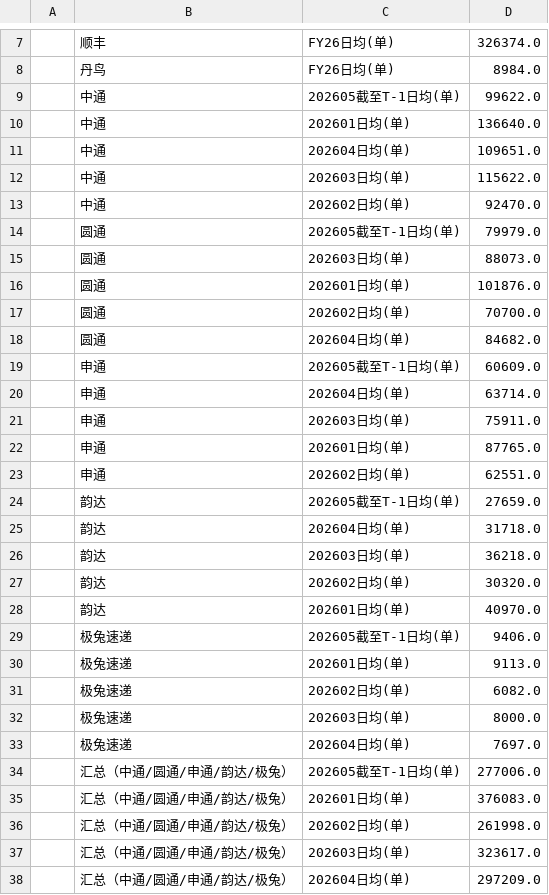
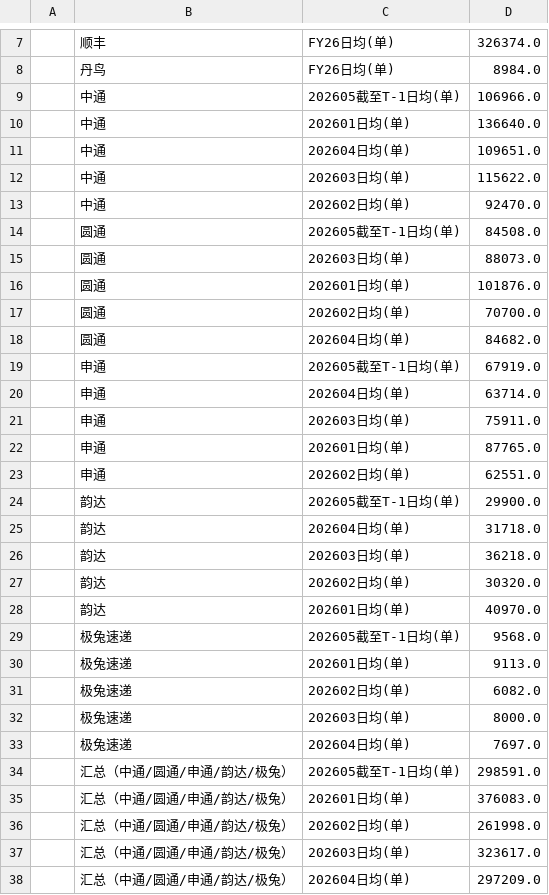
Before and after one commit to ZhangYinkun-ai/business-dashboard, a CSV file: scripts/shsm-data-utf8.csv, drawn as a sheet; only a part is shown, gaps mark what is left out; the diff covers the shown part only.

```diff
--- a/scripts/shsm-data-utf8.csv
+++ b/scripts/shsm-data-utf8.csv
@@ -8,3 +8,3 @@
 | 丹鸟        | FY26日均(单) | 8984.0     |
-| 中通        | 202605截至T-1日均(单) | 99622.0    |
+| 中通        | 202605截至T-1日均(单) | 106966.0   |
 | 中通        | 202601日均(单) | 136640.0   |
@@ -13,3 +13,3 @@
 | 中通        | 202602日均(单) | 92470.0    |
-| 圆通        | 202605截至T-1日均(单) | 79979.0    |
+| 圆通        | 202605截至T-1日均(单) | 84508.0    |
 | 圆通        | 202603日均(单) | 88073.0    |
@@ -18,3 +18,3 @@
 | 圆通        | 202604日均(单) | 84682.0    |
-| 申通        | 202605截至T-1日均(单) | 60609.0    |
+| 申通        | 202605截至T-1日均(单) | 67919.0    |
 | 申通        | 202604日均(单) | 63714.0    |
@@ -23,3 +23,3 @@
 | 申通        | 202602日均(单) | 62551.0    |
-| 韵达        | 202605截至T-1日均(单) | 27659.0    |
+| 韵达        | 202605截至T-1日均(单) | 29900.0    |
 | 韵达        | 202604日均(单) | 31718.0    |
@@ -28,3 +28,3 @@
 | 韵达        | 202601日均(单) | 40970.0    |
-| 极兔速递  | 202605截至T-1日均(单) | 9406.0     |
+| 极兔速递  | 202605截至T-1日均(单) | 9568.0     |
 | 极兔速递  | 202601日均(单) | 9113.0     |
@@ -33,3 +33,3 @@
 | 极兔速递  | 202604日均(单) | 7697.0     |
-| 汇总（中通/圆通/申通/韵达/极兔） | 202605截至T-1日均(单) | 277006.0   |
+| 汇总（中通/圆通/申通/韵达/极兔） | 202605截至T-1日均(单) | 298591.0   |
 | 汇总（中通/圆通/申通/韵达/极兔） | 202601日均(单) | 376083.0   |
```
Also changed, not shown: 18 edited cells elsewhere in this file, scripts/intercept-data-utf8.csv, scripts/merchant-data-utf8.csv, 1 other file.
